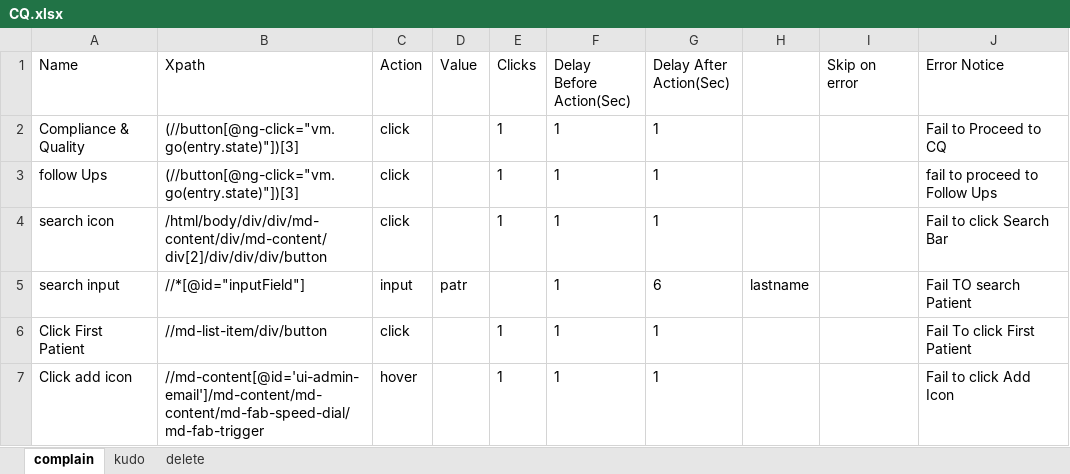
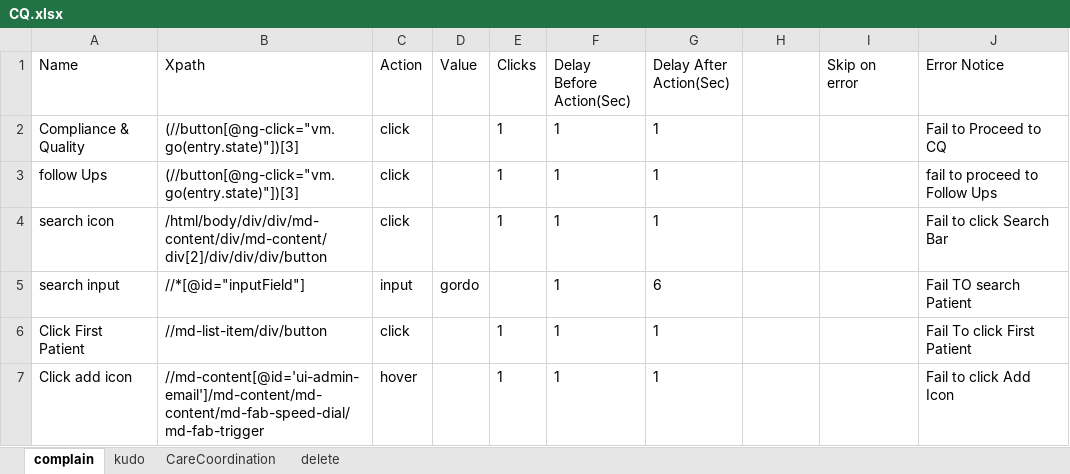
Before and after one commit to Ustingit/Automation, an Excel workbook: resources/CQ.xlsx, sheet complain, drawn as a sheet; only a part is shown; values as stored, in another font and other column widths than the file's, no borders; the diff names each change by its address in the sheet, - before the commit and + after, or states it on an @@ line.

```diff
--- a/resources/CQ.xlsx (sheet complain)
+++ b/resources/CQ.xlsx (sheet complain)
+sheet tab: CareCoordination
-D5 (Value): patr
+D5 (Value): gordo
-H5: lastname
+H5: (empty)
```
Also changed, not shown: sheet kudo, sheet delete.
